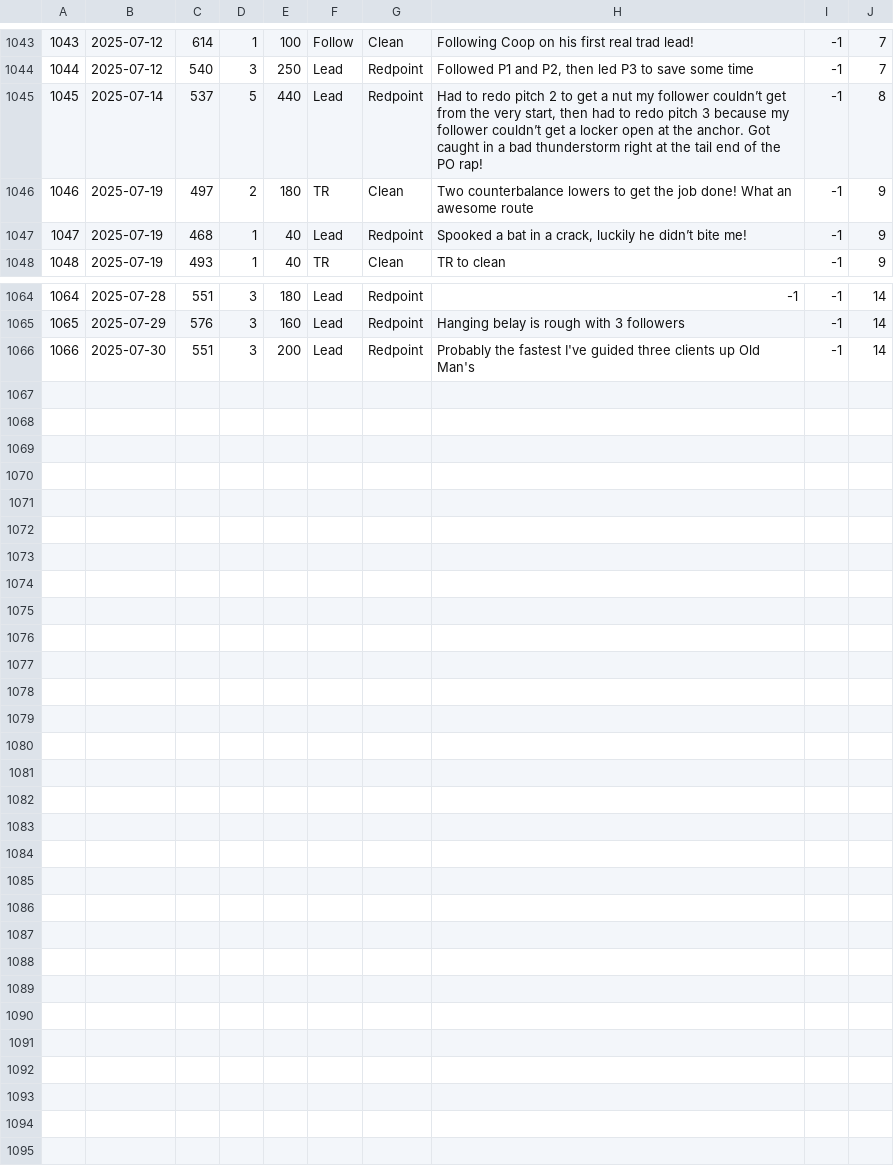
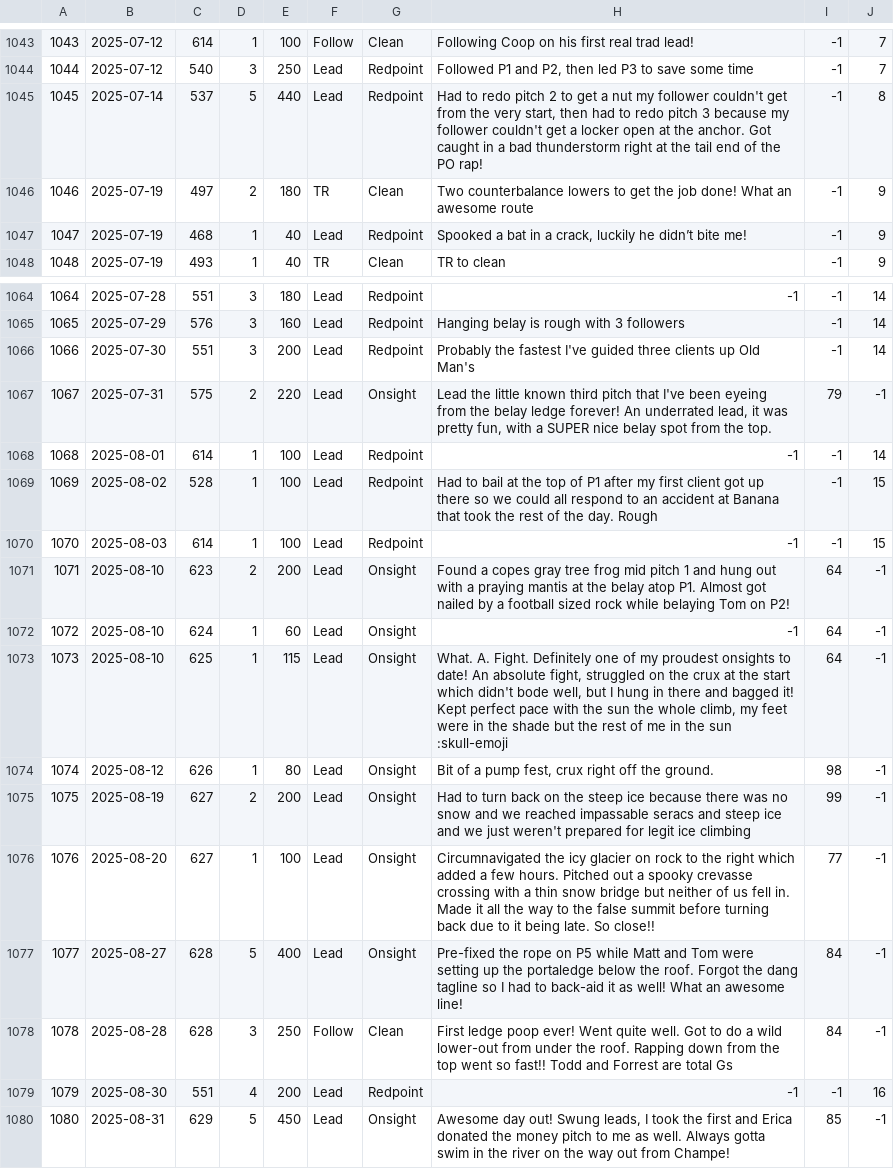
Before and after one commit to achiquit/ticks-db, a CSV file: data/ticks.csv, drawn as a sheet; only a part is shown, gaps mark what is left out; the diff names each change by its address in the sheet, - before the commit and + after, or states it on an @@ line.

```diff
--- a/data/ticks.csv
+++ b/data/ticks.csv
-H1045: …my follower couldn’t get from the very start, then had to redo pitch 3 because my follower couldn’t get a…
+H1045: …my follower couldn't get from the very start, then had to redo pitch 3 because my follower couldn't get a…
+row 1067: 1067 | 2025-07-31 | 575 | 2 | 220 | Lead | Onsight | Lead the little known third pitch that I've been eyeing from the belay ledge forever! An underrated lead, it was pretty fun, with a SUPER nice belay spot from the top. | 79 | -1
+row 1068: 1068 | 2025-08-01 | 614 | 1 | 100 | Lead | Redpoint | -1 | -1 | 14
+row 1069: 1069 | 2025-08-02 | 528 | 1 | 100 | Lead | Redpoint | Had to bail at the top of P1 after my first client got up there so we could all respond to an accident at Banana that took the rest of the day. Rough | -1 | 15
+row 1070: 1070 | 2025-08-03 | 614 | 1 | 100 | Lead | Redpoint | -1 | -1 | 15
+row 1071: 1071 | 2025-08-10 | 623 | 2 | 200 | Lead | Onsight | Found a copes gray tree frog mid pitch 1 and hung out with a praying mantis at the belay atop P1. Almost got nailed by a football sized rock while belaying Tom on P2! | 64 | -1
+row 1072: 1072 | 2025-08-10 | 624 | 1 | 60 | Lead | Onsight | -1 | 64 | -1
+row 1073: 1073 | 2025-08-10 | 625 | 1 | 115 | Lead | Onsight | What. A. Fight. Definitely one of my proudest onsights to date! An absolute fight, struggled on the crux at the start which didn't bode well, but I hung in there and bagged it! Kept perfect pace with the sun the whole climb, my feet were in the shade but the rest of me in the sun :skull-emoji | 64 | -1
+row 1074: 1074 | 2025-08-12 | 626 | 1 | 80 | Lead | Onsight | Bit of a pump fest, crux right off the ground. | 98 | -1
+row 1075: 1075 | 2025-08-19 | 627 | 2 | 200 | Lead | Onsight | Had to turn back on the steep ice because there was no snow and we reached impassable seracs and steep ice and we just weren't prepared for legit ice climbing | 99 | -1
+row 1076: 1076 | 2025-08-20 | 627 | 1 | 100 | Lead | Onsight | Circumnavigated the icy glacier on rock to the right which added a few hours. Pitched out a spooky crevasse crossing with a thin snow bridge but neither of us fell in. Made it all the way to the false summit before turning back due to it being late. So close!! | 77 | -1
+row 1077: 1077 | 2025-08-27 | 628 | 5 | 400 | Lead | Onsight | Pre-fixed the rope on P5 while Matt and Tom were setting up the portaledge below the roof. Forgot the dang tagline so I had to back-aid it as well! What an awesome line! | 84 | -1
+row 1078: 1078 | 2025-08-28 | 628 | 3 | 250 | Follow | Clean | First ledge poop ever! Went quite well. Got to do a wild lower-out from under the roof. Rapping down from the top went so fast!! Todd and Forrest are total Gs | 84 | -1
+row 1079: 1079 | 2025-08-30 | 551 | 4 | 200 | Lead | Redpoint | -1 | -1 | 16
+row 1080: 1080 | 2025-08-31 | 629 | 5 | 450 | Lead | Onsight | Awesome day out! Swung leads, I took the first and Erica donated the money pitch to me as well. Always gotta swim in the river on the way out from Champe! | 85 | -1
```
Also changed, not shown: data/areas.csv, data/climbs.csv, 21 other files.
